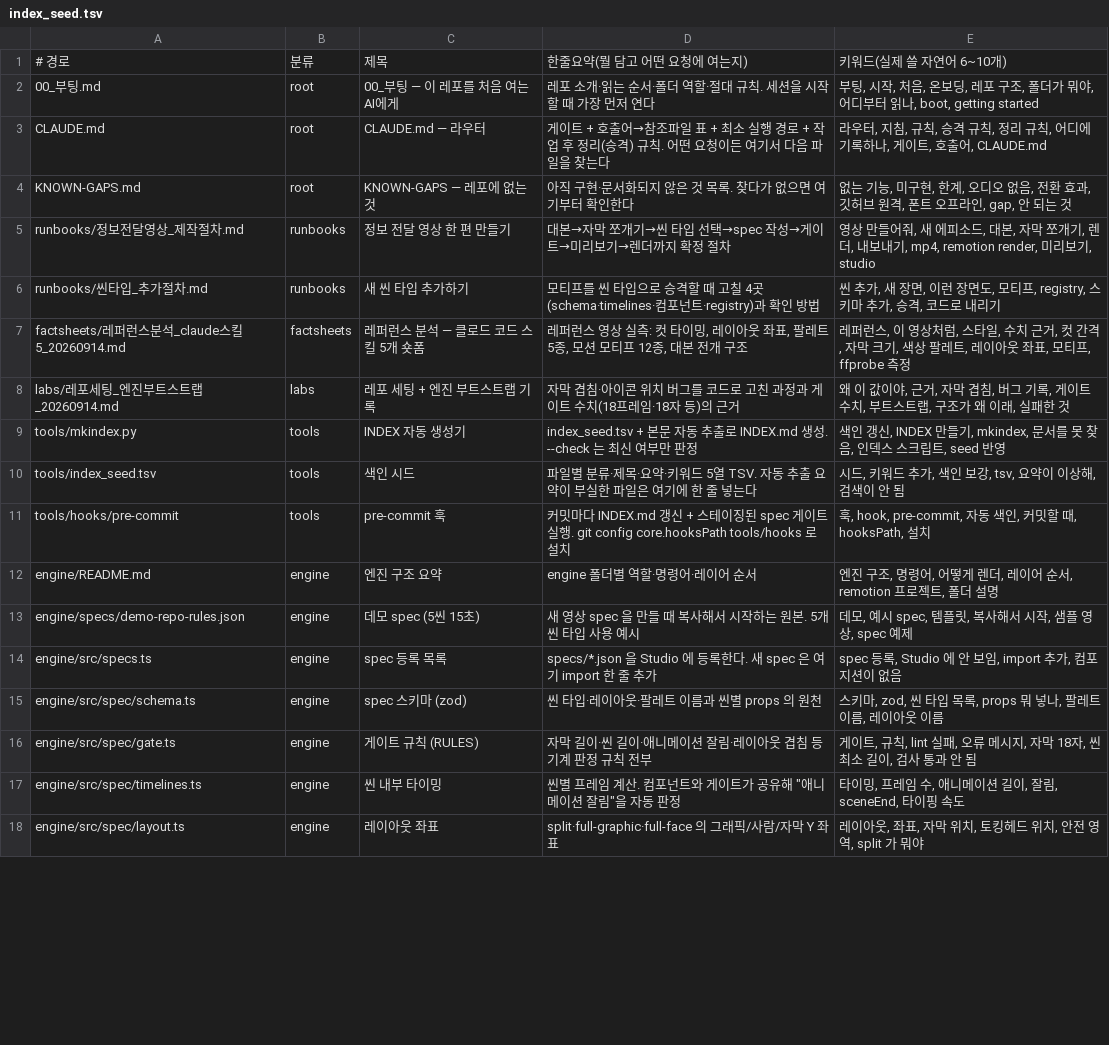
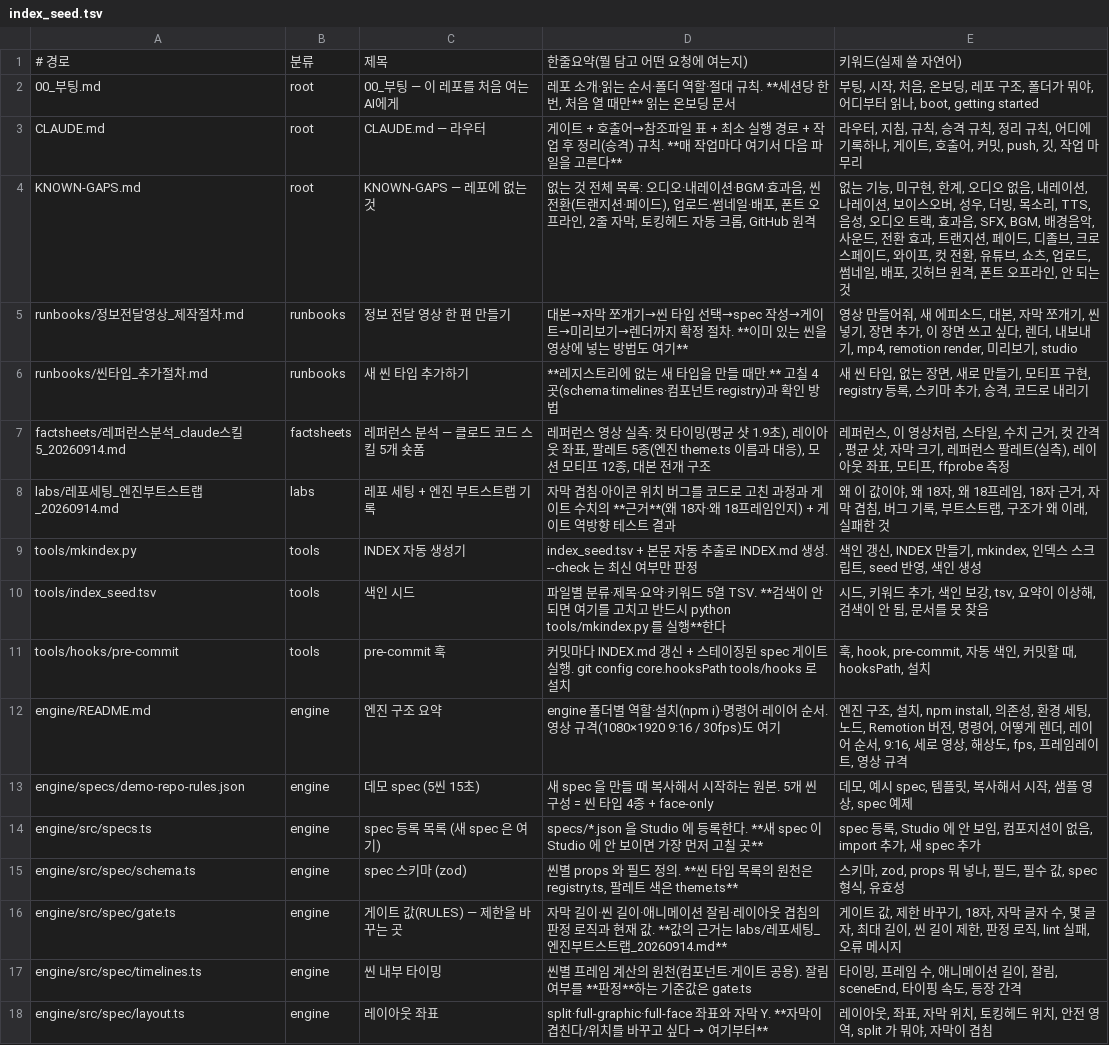
Before and after one commit to doxzn-commits/hopevideogenius, a TSV file: tools/index_seed.tsv, drawn as a sheet; only a part is shown; the diff covers the shown part only.

```diff
--- a/tools/index_seed.tsv
+++ b/tools/index_seed.tsv
@@ -1,18 +1,18 @@
-# 경로	분류	제목	한줄요약(뭘 담고 어떤 요청에 여는지)	키워드(실제 쓸 자연어 6~10개)
-00_부팅.md	root	00_부팅 — 이 레포를 처음 여는 AI에게	레포 소개·읽는 순서·폴더 역할·절대 규칙. 세션을 시작할 때 가장 먼저 연다	부팅, 시작, 처음, 온보딩, 레포 구조, 폴더가 뭐야, 어디부터 읽나, boot, getting started
-CLAUDE.md	root	CLAUDE.md — 라우터	게이트 + 호출어→참조파일 표 + 최소 실행 경로 + 작업 후 정리(승격) 규칙. 어떤 요청이든 여기서 다음 파일을 찾는다	라우터, 지침, 규칙, 승격 규칙, 정리 규칙, 어디에 기록하나, 게이트, 호출어, CLAUDE.md
-KNOWN-GAPS.md	root	KNOWN-GAPS — 레포에 없는 것	아직 구현·문서화되지 않은 것 목록. 찾다가 없으면 여기부터 확인한다	없는 기능, 미구현, 한계, 오디오 없음, 전환 효과, 깃허브 원격, 폰트 오프라인, gap, 안 되는 것
-runbooks/정보전달영상_제작절차.md	runbooks	정보 전달 영상 한 편 만들기	대본→자막 쪼개기→씬 타입 선택→spec 작성→게이트→미리보기→렌더까지 확정 절차	영상 만들어줘, 새 에피소드, 대본, 자막 쪼개기, 렌더, 내보내기, mp4, remotion render, 미리보기, studio
-runbooks/씬타입_추가절차.md	runbooks	새 씬 타입 추가하기	모티프를 씬 타입으로 승격할 때 고칠 4곳(schema·timelines·컴포넌트·registry)과 확인 방법	씬 추가, 새 장면, 이런 장면도, 모티프, registry, 스키마 추가, 승격, 코드로 내리기
-factsheets/레퍼런스분석_claude스킬5_20260914.md	factsheets	레퍼런스 분석 — 클로드 코드 스킬 5개 숏폼	레퍼런스 영상 실측: 컷 타이밍, 레이아웃 좌표, 팔레트 5종, 모션 모티프 12종, 대본 전개 구조	레퍼런스, 이 영상처럼, 스타일, 수치 근거, 컷 간격, 자막 크기, 색상 팔레트, 레이아웃 좌표, 모티프, ffprobe 측정
-labs/레포세팅_엔진부트스트랩_20260914.md	labs	레포 세팅 + 엔진 부트스트랩 기록	자막 겹침·아이콘 위치 버그를 코드로 고친 과정과 게이트 수치(18프레임·18자 등)의 근거	왜 이 값이야, 근거, 자막 겹침, 버그 기록, 게이트 수치, 부트스트랩, 구조가 왜 이래, 실패한 것
-tools/mkindex.py	tools	INDEX 자동 생성기	index_seed.tsv + 본문 자동 추출로 INDEX.md 생성. --check 는 최신 여부만 판정	색인 갱신, INDEX 만들기, mkindex, 문서를 못 찾음, 인덱스 스크립트, seed 반영
-tools/index_seed.tsv	tools	색인 시드	파일별 분류·제목·요약·키워드 5열 TSV. 자동 추출 요약이 부실한 파일은 여기에 한 줄 넣는다	시드, 키워드 추가, 색인 보강, tsv, 요약이 이상해, 검색이 안 됨
+# 경로	분류	제목	한줄요약(뭘 담고 어떤 요청에 여는지)	키워드(실제 쓸 자연어)
+00_부팅.md	root	00_부팅 — 이 레포를 처음 여는 AI에게	레포 소개·읽는 순서·폴더 역할·절대 규칙. **세션당 한 번, 처음 열 때만** 읽는 온보딩 문서	부팅, 시작, 처음, 온보딩, 레포 구조, 폴더가 뭐야, 어디부터 읽나, boot, getting started
+CLAUDE.md	root	CLAUDE.md — 라우터	게이트 + 호출어→참조파일 표 + 최소 실행 경로 + 작업 후 정리(승격) 규칙. **매 작업마다 여기서 다음 파일을 고른다**	라우터, 지침, 규칙, 승격 규칙, 정리 규칙, 어디에 기록하나, 게이트, 호출어, 커밋, push, 깃, 작업 마무리
+KNOWN-GAPS.md	root	KNOWN-GAPS — 레포에 없는 것	없는 것 전체 목록: 오디오·내레이션·BGM·효과음, 씬 전환(트랜지션·페이드), 업로드·썸네일·배포, 폰트 오프라인, 2줄 자막, 토킹헤드 자동 크롭, GitHub 원격	없는 기능, 미구현, 한계, 오디오 없음, 내레이션, 나레이션, 보이스오버, 성우, 더빙, 목소리, TTS, 음성, 오디오 트랙, 효과음, SFX, BGM, 배경음악, 사운드, 전환 효과, 트랜지션, 페이드, 디졸브, 크로스페이드, 와이프, 컷 전환, 유튜브, 쇼츠, 업로드, 썸네일, 배포, 깃허브 원격, 폰트 오프라인, 안 되는 것
+runbooks/정보전달영상_제작절차.md	runbooks	정보 전달 영상 한 편 만들기	대본→자막 쪼개기→씬 타입 선택→spec 작성→게이트→미리보기→렌더까지 확정 절차. **이미 있는 씬을 영상에 넣는 방법도 여기**	영상 만들어줘, 새 에피소드, 대본, 자막 쪼개기, 씬 넣기, 장면 추가, 이 장면 쓰고 싶다, 렌더, 내보내기, mp4, remotion render, 미리보기, studio
+runbooks/씬타입_추가절차.md	runbooks	새 씬 타입 추가하기	**레지스트리에 없는 새 타입을 만들 때만.** 고칠 4곳(schema·timelines·컴포넌트·registry)과 확인 방법	새 씬 타입, 없는 장면, 새로 만들기, 모티프 구현, registry 등록, 스키마 추가, 승격, 코드로 내리기
+factsheets/레퍼런스분석_claude스킬5_20260914.md	factsheets	레퍼런스 분석 — 클로드 코드 스킬 5개 숏폼	레퍼런스 영상 실측: 컷 타이밍(평균 샷 1.9초), 레이아웃 좌표, 팔레트 5종(엔진 theme.ts 이름과 대응), 모션 모티프 12종, 대본 전개 구조	레퍼런스, 이 영상처럼, 스타일, 수치 근거, 컷 간격, 평균 샷, 자막 크기, 레퍼런스 팔레트(실측), 레이아웃 좌표, 모티프, ffprobe 측정
+labs/레포세팅_엔진부트스트랩_20260914.md	labs	레포 세팅 + 엔진 부트스트랩 기록	자막 겹침·아이콘 위치 버그를 코드로 고친 과정과 게이트 수치의 **근거**(왜 18자·왜 18프레임인지) + 게이트 역방향 테스트 결과	왜 이 값이야, 왜 18자, 왜 18프레임, 18자 근거, 자막 겹침, 버그 기록, 부트스트랩, 구조가 왜 이래, 실패한 것
+tools/mkindex.py	tools	INDEX 자동 생성기	index_seed.tsv + 본문 자동 추출로 INDEX.md 생성. --check 는 최신 여부만 판정	색인 갱신, INDEX 만들기, mkindex, 인덱스 스크립트, seed 반영, 색인 생성
+tools/index_seed.tsv	tools	색인 시드	파일별 분류·제목·요약·키워드 5열 TSV. **검색이 안 되면 여기를 고치고 반드시 python tools/mkindex.py 를 실행**한다	시드, 키워드 추가, 색인 보강, tsv, 요약이 이상해, 검색이 안 됨, 문서를 못 찾음
 tools/hooks/pre-commit	tools	pre-commit 훅	커밋마다 INDEX.md 갱신 + 스테이징된 spec 게이트 실행. git config core.hooksPath tools/hooks 로 설치	훅, hook, pre-commit, 자동 색인, 커밋할 때, hooksPath, 설치
-engine/README.md	engine	엔진 구조 요약	engine 폴더별 역할·명령어·레이어 순서	엔진 구조, 명령어, 어떻게 렌더, 레이어 순서, remotion 프로젝트, 폴더 설명
-engine/specs/demo-repo-rules.json	engine	데모 spec (5씬 15초)	새 영상 spec 을 만들 때 복사해서 시작하는 원본. 5개 씬 타입 사용 예시	데모, 예시 spec, 템플릿, 복사해서 시작, 샘플 영상, spec 예제
-engine/src/specs.ts	engine	spec 등록 목록	specs/*.json 을 Studio 에 등록한다. 새 spec 은 여기 import 한 줄 추가	spec 등록, Studio 에 안 보임, import 추가, 컴포지션이 없음
-engine/src/spec/schema.ts	engine	spec 스키마 (zod)	씬 타입·레이아웃·팔레트 이름과 씬별 props 의 원천	스키마, zod, 씬 타입 목록, props 뭐 넣나, 팔레트 이름, 레이아웃 이름
-engine/src/spec/gate.ts	engine	게이트 규칙 (RULES)	자막 길이·씬 길이·애니메이션 잘림·레이아웃 겹침 등 기계 판정 규칙 전부	게이트, 규칙, lint 실패, 오류 메시지, 자막 18자, 씬 최소 길이, 검사 통과 안 됨
-engine/src/spec/timelines.ts	engine	씬 내부 타이밍	씬별 프레임 계산. 컴포넌트와 게이트가 공유해 "애니메이션 잘림"을 자동 판정	타이밍, 프레임 수, 애니메이션 길이, 잘림, sceneEnd, 타이핑 속도
-engine/src/spec/layout.ts	engine	레이아웃 좌표	split·full-graphic·full-face 의 그래픽/사람/자막 Y 좌표	레이아웃, 좌표, 자막 위치, 토킹헤드 위치, 안전 영역, split 가 뭐야
+engine/README.md	engine	엔진 구조 요약	engine 폴더별 역할·설치(npm i)·명령어·레이어 순서. 영상 규격(1080×1920 9:16 / 30fps)도 여기	엔진 구조, 설치, npm install, 의존성, 환경 세팅, 노드, Remotion 버전, 명령어, 어떻게 렌더, 레이어 순서, 9:16, 세로 영상, 해상도, fps, 프레임레이트, 영상 규격
+engine/specs/demo-repo-rules.json	engine	데모 spec (5씬 15초)	새 spec 을 만들 때 복사해서 시작하는 원본. 5개 씬 구성 = 씬 타입 4종 + face-only	데모, 예시 spec, 템플릿, 복사해서 시작, 샘플 영상, spec 예제
+engine/src/specs.ts	engine	spec 등록 목록 (새 spec 은 여기)	specs/*.json 을 Studio 에 등록한다. **새 spec 이 Studio 에 안 보이면 가장 먼저 고칠 곳**	spec 등록, Studio 에 안 보임, 컴포지션이 없음, import 추가, 새 spec 추가
+engine/src/spec/schema.ts	engine	spec 스키마 (zod)	씬별 props 와 필드 정의. **씬 타입 목록의 원천은 registry.ts, 팔레트 색은 theme.ts**	스키마, zod, props 뭐 넣나, 필드, 필수 값, spec 형식, 유효성
+engine/src/spec/gate.ts	engine	게이트 값(RULES) — 제한을 바꾸는 곳	자막 길이·씬 길이·애니메이션 잘림·레이아웃 겹침의 판정 로직과 현재 값. **값의 근거는 labs/레포세팅_엔진부트스트랩_20260914.md**	게이트 값, 제한 바꾸기, 18자, 자막 글자 수, 몇 글자, 최대 길이, 씬 길이 제한, 판정 로직, lint 실패, 오류 메시지
+engine/src/spec/timelines.ts	engine	씬 내부 타이밍	씬별 프레임 계산의 원천(컴포넌트·게이트 공용). 잘림 여부를 **판정**하는 기준값은 gate.ts	타이밍, 프레임 수, 애니메이션 길이, 잘림, sceneEnd, 타이핑 속도, 등장 간격
+engine/src/spec/layout.ts	engine	레이아웃 좌표	split·full-graphic·full-face 좌표와 자막 Y. **자막이 겹친다/위치를 바꾸고 싶다 → 여기부터**	레이아웃, 좌표, 자막 위치, 토킹헤드 위치, 안전 영역, split 가 뭐야, 자막이 겹침
```
Also changed, not shown: 26 edited cells elsewhere in this file, 4 other files.
